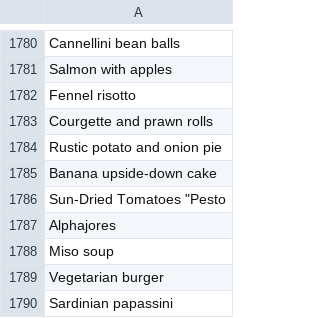
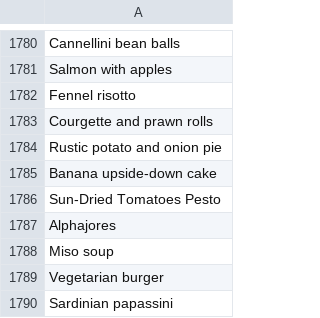
Before and after one commit to labicquette/Semantic-Web, a CSV file: receipe_name_en.csv, drawn as a sheet; only a part is shown, gaps mark what is left out.

```diff
--- a/receipe_name_en.csv
+++ b/receipe_name_en.csv
@@ -1785,3 +1785,3 @@ Rustic potato and onion pie,
 Banana upside-down cake
-Sun-Dried Tomatoes "Pesto,
+Sun-Dried Tomatoes Pesto,
 Alphajores,
```
Also changed, not shown: 3 other files.
